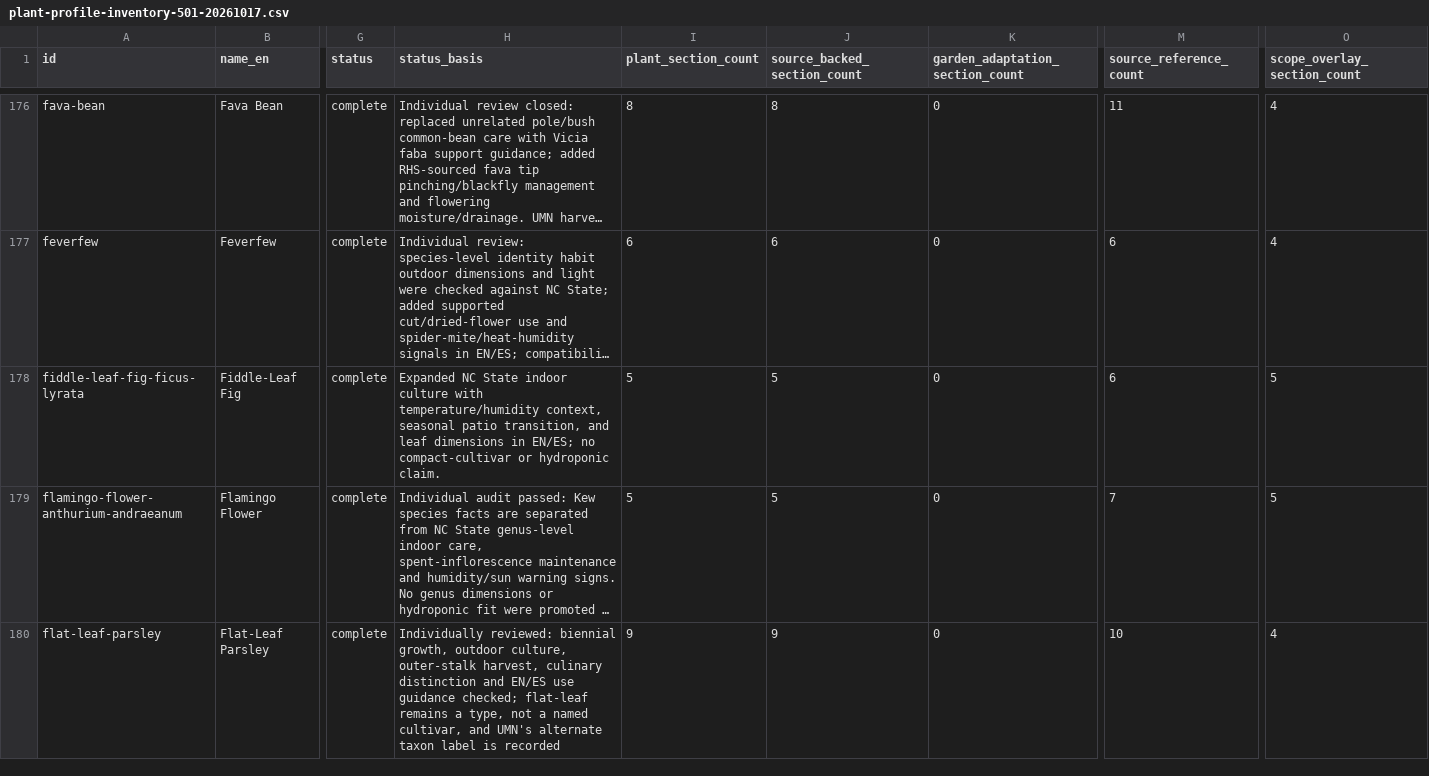
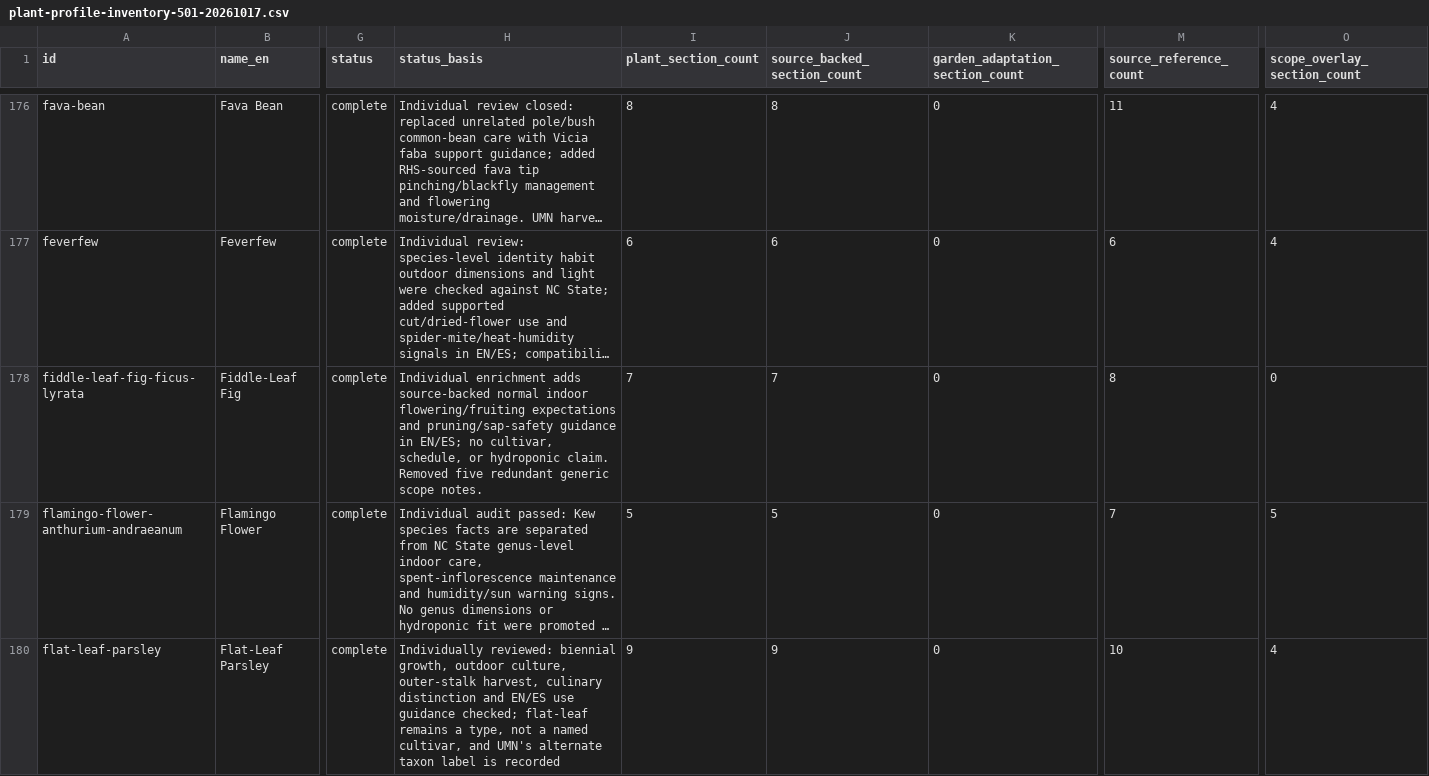
Before and after one commit to juangaudino/streex-garden, a CSV file: labs/gardenpedia/research/plant-profile-inventory-501-20261017.csv, drawn as a sheet; only a part is shown, gaps mark what is left out; long unchanged cells end in …; the diff names each change by its address in the sheet, - before the commit and + after, or states it on an @@ line.

Commit message:
content(gardenpedia): enrich fiddle-leaf fig care

```diff
--- a/labs/gardenpedia/research/plant-profile-inventory-501-20261017.csv
+++ b/labs/gardenpedia/research/plant-profile-inventory-501-20261017.csv
-H178 (status_basis): Expanded NC State indoor culture with temperature/humidity context, seasonal patio transition, and leaf dimensions in EN/ES; no compact-cultivar or hydroponic claim.
+H178 (status_basis): Individual enrichment adds source-backed normal indoor flowering/fruiting expectations and pruning/sap-safety guidance in EN/ES; no cultivar, schedule, or hydroponic claim. Removed five redundant generic scope notes.
-I178 (plant_section_count): 5
+I178 (plant_section_count): 7
-J178 (source_backed_section_count): 5
+J178 (source_backed_section_count): 7
-M178 (source_reference_count): 6
+M178 (source_reference_count): 8
-O178 (scope_overlay_section_count): 5
+O178 (scope_overlay_section_count): 0
```
Also changed, not shown: 6 other files.
